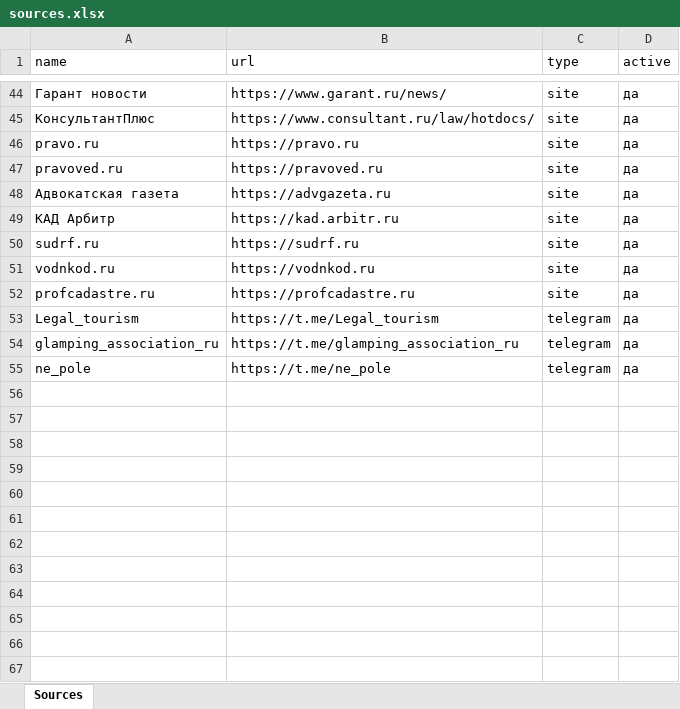
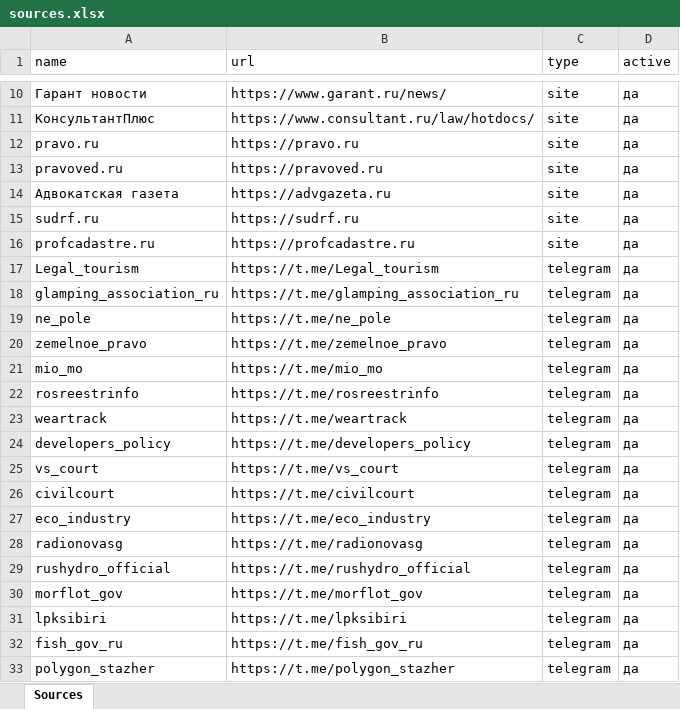
Before and after one commit to Kedros64/telegram-channel-land-water, an Excel workbook: sources.xlsx, sheet Sources, drawn as a sheet; only a part is shown, gaps mark what is left out; values as stored, in another font and other column widths than the file's, no cell formats; removed rows and columns are numbered as before the commit, all else as after; the diff covers the shown part only; the diff names each change by its address in the sheet, - before the commit and + after, or states it on an @@ line.

Commit message:
sources: prune 36 dead/stale + add 17 TG, 8 RSS, 8 Google News search feeds (51 verified)

```diff
--- a/sources.xlsx (sheet Sources)
+++ b/sources.xlsx (sheet Sources)
-row 49: КАД Арбитр | https://kad.arbitr.ru | site | да
-row 51: vodnkod.ru | https://vodnkod.ru | site | да
+row 20: zemelnoe_pravo | https://t.me/zemelnoe_pravo | telegram | да
+row 21: mio_mo | https://t.me/mio_mo | telegram | да
+row 22: rosreestrinfo | https://t.me/rosreestrinfo | telegram | да
+row 23: weartrack | https://t.me/weartrack | telegram | да
+row 24: developers_policy | https://t.me/developers_policy | telegram | да
+row 25: vs_court | https://t.me/vs_court | telegram | да
+row 26: civilcourt | https://t.me/civilcourt | telegram | да
+row 27: eco_industry | https://t.me/eco_industry | telegram | да
+row 28: radionovasg | https://t.me/radionovasg | telegram | да
+row 29: rushydro_official | https://t.me/rushydro_official | telegram | да
+row 30: morflot_gov | https://t.me/morflot_gov | telegram | да
+row 31: lpksibiri | https://t.me/lpksibiri | telegram | да
+row 32: fish_gov_ru | https://t.me/fish_gov_ru | telegram | да
+row 33: polygon_stazher | https://t.me/polygon_stazher | telegram | да
```
Also changed, not shown: 19 added rows and 34 removed rows elsewhere in this sheet, cell formats.
